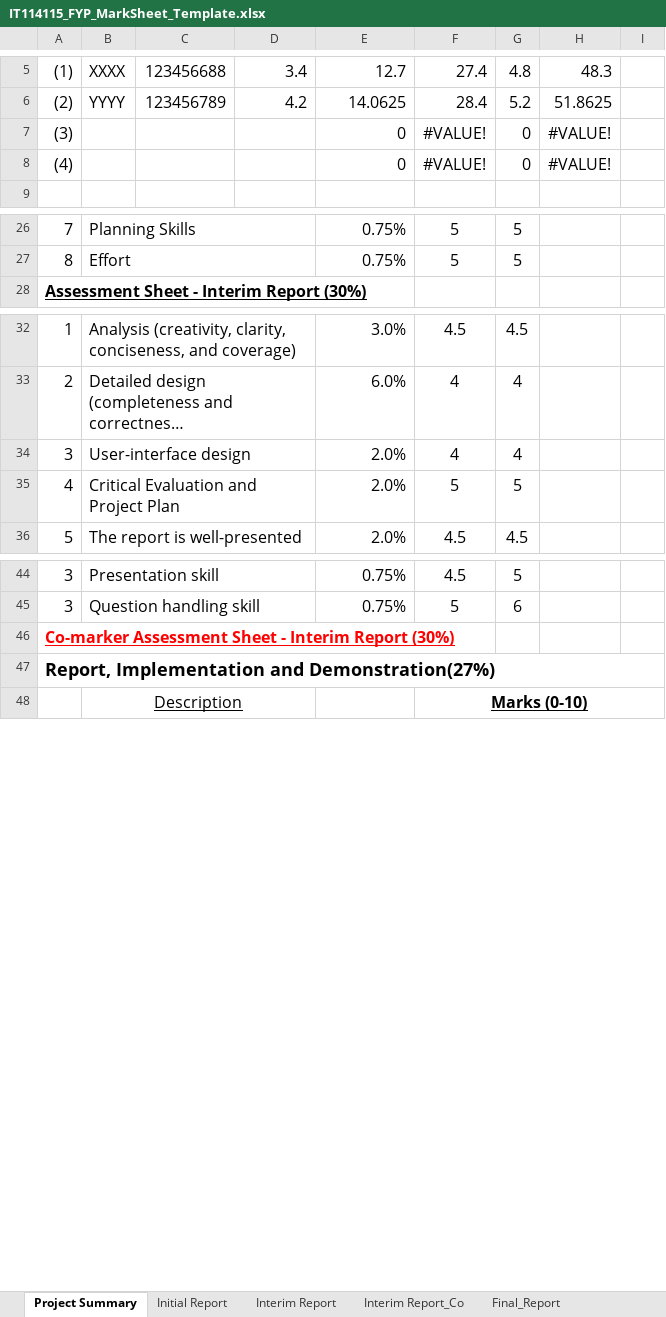
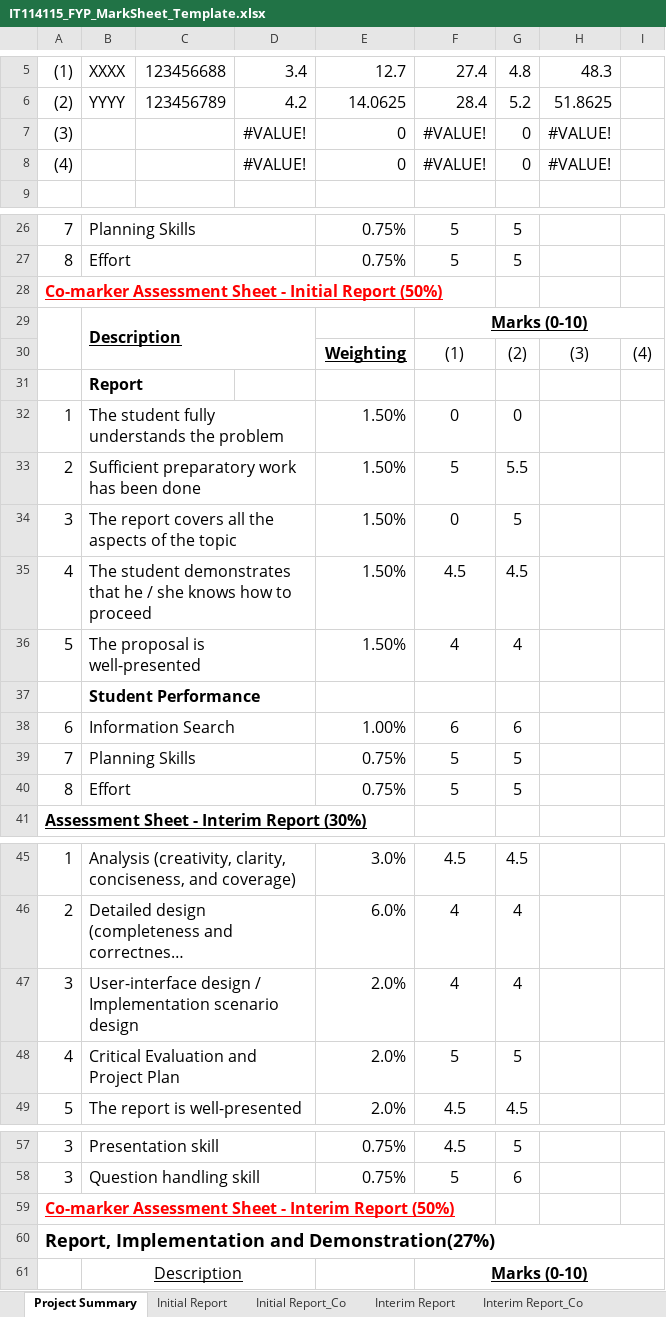
Before and after one commit to wongcyrus/IVEAutomationTools, an Excel workbook: IT114115_FYP_MarkSheet_Template.xlsx, sheet Project Summary, drawn as a sheet; only a part is shown, gaps mark what is left out; long unchanged cells end in …; values as stored, in another font and other column widths than the file's, no borders; addresses are those after the commit; the diff covers the shown part only; the diff names each change by its address in the sheet, - before the commit and + after, or states it on an @@ line.

Commit message:
Update with Co-marker support for initial report

```diff
--- a/IT114115_FYP_MarkSheet_Template.xlsx (sheet Project Summary)
+++ b/IT114115_FYP_MarkSheet_Template.xlsx (sheet Project Summary)
+sheet tab: Initial Report_Co
-D7:D8: (empty)
+D7:D8: #VALUE!
+row 28: Co-marker Assessment Sheet - Initial Report (50%)
+row 29:  | Description |  |  |  | Marks (0-10)
+row 30:  |  |  |  | Weighting | (1) | (2) | (3) | (4)
+row 31:  | Report
+row 32: 1 | The student fully understands the problem |  |  | 1.50% | 0 | 0
+row 33: 2 | Sufficient preparatory work has been done |  |  | 1.50% | 5 | 5.5
+row 34: 3 | The report covers all the aspects of the topic |  |  | 1.50% | 0 | 5
+row 35: 4 | The student demonstrates that he / she knows how to proceed |  |  | 1.50% | 4.5 | 4.5
+row 36: 5 | The proposal is well-presented |  |  | 1.50% | 4 | 4
+row 37:  | Student Performance
+row 38: 6 | Information Search |  |  | 1.00% | 6 | 6
+row 39: 7 | Planning Skills |  |  | 0.75% | 5 | 5
+row 40: 8 | Effort |  |  | 0.75% | 5 | 5
-B47: User-interface design
+B47: User-interface design / Implementation scenario design
-A59: …Interim Report (30%)
+A59: …Interim Report (50%)
```
Also changed, not shown: 2 edited cells elsewhere in this sheet, sheet Finalize, sheet Interim Report, sheet Interim Report_Co, formulas that keep their value.
